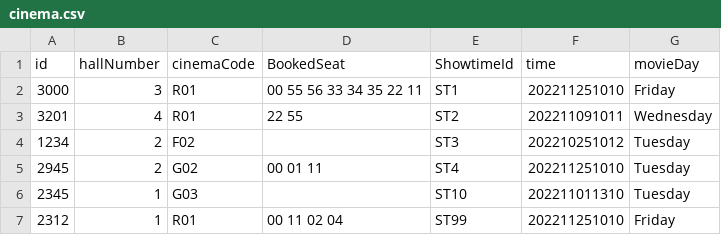
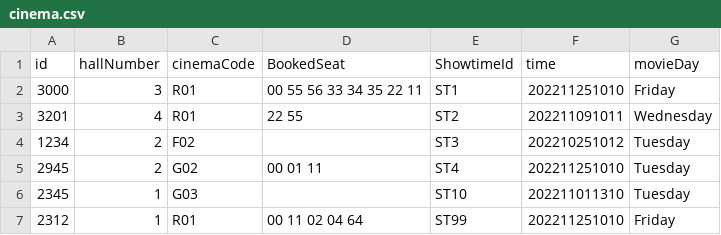
Before and after one commit to TsienJin/SC2002-Project, a CSV file: src/dataDriver/data/cinema.csv, drawn as a sheet.

```diff
--- a/src/dataDriver/data/cinema.csv
+++ b/src/dataDriver/data/cinema.csv
@@ -6,2 +6,2 @@ id,hallNumber,cinemaCode,BookedSeat,ShowtimeId,time,movieDay
 2345,1,G03,,ST10,202211011310,Tuesday
-2312,1,R01,00 11 02 04,ST99,202211251010,Friday
+2312,1,R01,00 11 02 04 64,ST99,202211251010,Friday
```
Also changed, not shown: src/dataDriver/data/bookingHistory.csv.
